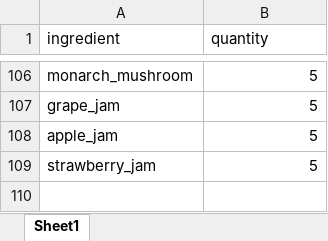
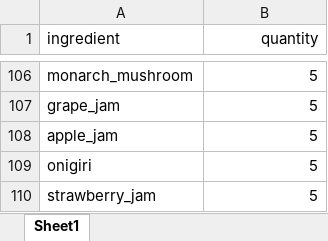
Before and after one commit to bangprasse/Rune_Factory_5_Cooking_Decision_Optimization, an Excel workbook: data/inventory.xlsx, sheet Sheet1, drawn as a sheet; only a part is shown, gaps mark what is left out; values as stored, in another font and other column widths than the file's, no borders; the diff names each change by its address in the sheet, - before the commit and + after, or states it on an @@ line.

```diff
--- a/data/inventory.xlsx (sheet Sheet1)
+++ b/data/inventory.xlsx (sheet Sheet1)
-B1 alignment: left
+B1 alignment: right
+row 109: onigiri | 5
```
Also changed, not shown: data/crafting_recipes.xlsx, data/menus.xlsx, 6 other files.
